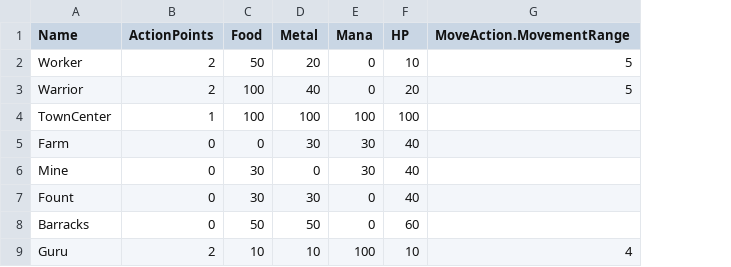
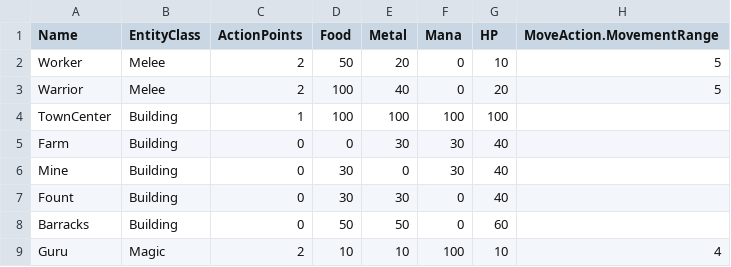
Before and after one commit to kgpasta/ManaMist, a CSV file: Assets/Resources/Entities/entities.csv, drawn as a sheet; only a part is shown; the diff names each change by its address in the sheet, - before the commit and + after, or states it on an @@ line.

```diff
--- a/Assets/Resources/Entities/entities.csv
+++ b/Assets/Resources/Entities/entities.csv
+column B (EntityClass), rows 2-9: Melee | Melee | Building | Building | Building | Building | Building | Magic
```
Also changed, not shown: 18 other files.
